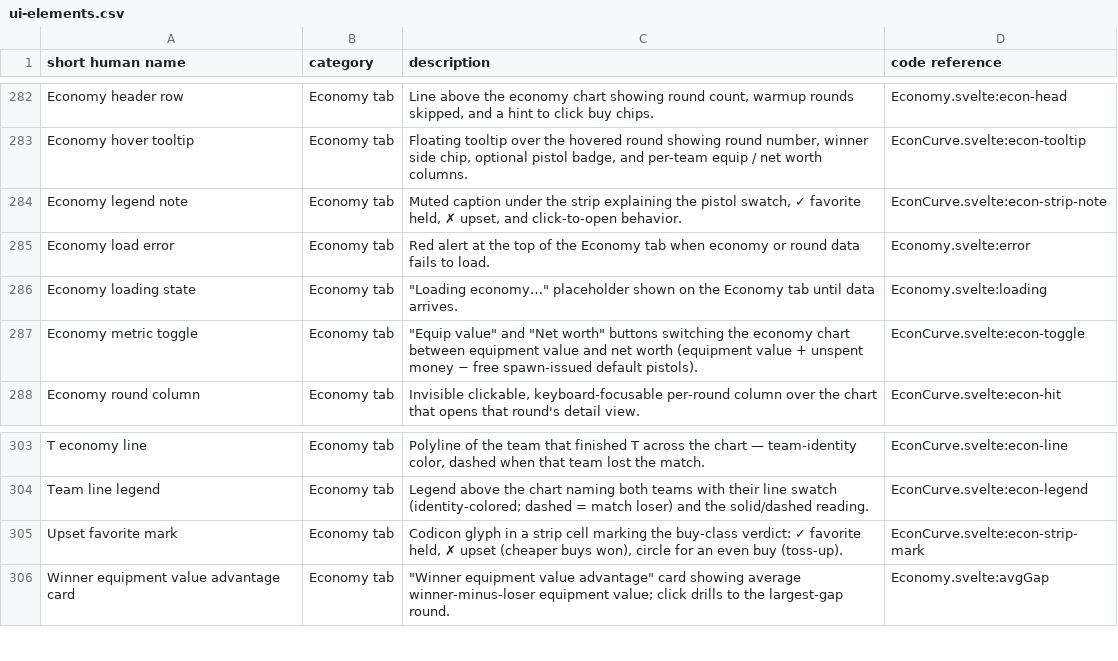
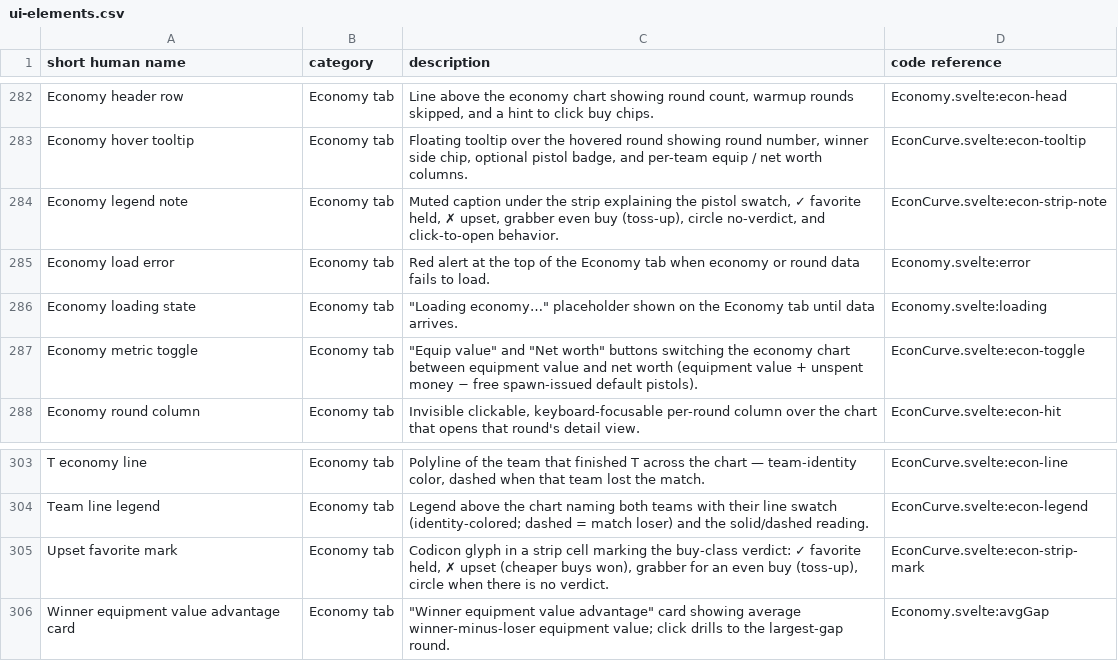
Before and after one commit to ChristianWSmith/spectra, a CSV file: ref/ui-elements.csv, drawn as a sheet; only a part is shown, gaps mark what is left out.

Commit message:
feat(economy): mark even-buy rounds with the grabber glyph
The winner strip's toss-up mark was a plain circle, visually identical
to the neutral 'no verdict' mark (unknown buy class or no winner), so
an even buy could not be told apart from an unjudged round.

mark() now returns a distinct '=' sentinel for an even buy: the strip
renders it with codicon-grabber (two horizontal bars — reads as an
equals sign; verified the shipped @vscode/codicons set has no
equal/tilde/abbrev glyph and the font has no ligatures), the neutral
circle stays for unknown/no-winner rounds, and the strip legend
explains all four glyphs. ref/ui-elements.csv rows updated.

```diff
--- a/ref/ui-elements.csv
+++ b/ref/ui-elements.csv
@@ -283,3 +283,3 @@ Economy header row,Economy tab,"Line above the economy chart showing round count
 Economy hover tooltip,Economy tab,"Floating tooltip over the hovered round showing round number, winner side chip, optional pistol badge, and per-team equip / net worth columns.",EconCurve.svelte:econ-tooltip
-Economy legend note,Economy tab,"Muted caption under the strip explaining the pistol swatch, ✓ favorite held, ✗ upset, and click-to-open behavior.",EconCurve.svelte:econ-strip-note
+Economy legend note,Economy tab,"Muted caption under the strip explaining the pistol swatch, ✓ favorite held, ✗ upset, grabber even buy (toss-up), circle no-verdict, and click-to-open behavior.",EconCurve.svelte:econ-strip-note
 Economy load error,Economy tab,Red alert at the top of the Economy tab when economy or round data fails to load.,Economy.svelte:error
@@ -304,3 +304,3 @@ T economy line,Economy tab,"Polyline of the team that finished T across the char
 Team line legend,Economy tab,"Legend above the chart naming both teams with their line swatch (identity-colored; dashed = match loser) and the solid/dashed reading.",EconCurve.svelte:econ-legend
-Upset favorite mark,Economy tab,"Codicon glyph in a strip cell marking the buy-class verdict: ✓ favorite held, ✗ upset (cheaper buys won), circle for an even buy (toss-up).",EconCurve.svelte:econ-strip-mark
+Upset favorite mark,Economy tab,"Codicon glyph in a strip cell marking the buy-class verdict: ✓ favorite held, ✗ upset (cheaper buys won), grabber for an even buy (toss-up), circle when there is no verdict.",EconCurve.svelte:econ-strip-mark
 Winner equipment value advantage card,Economy tab,"""Winner equipment value advantage"" card showing average winner-minus-loser equipment value; click drills to the largest-gap round.",Economy.svelte:avgGap
```
Also changed, not shown: 1 other file.
